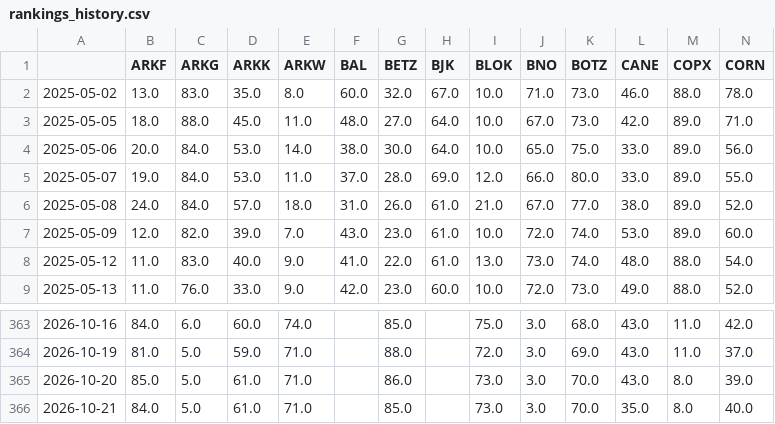
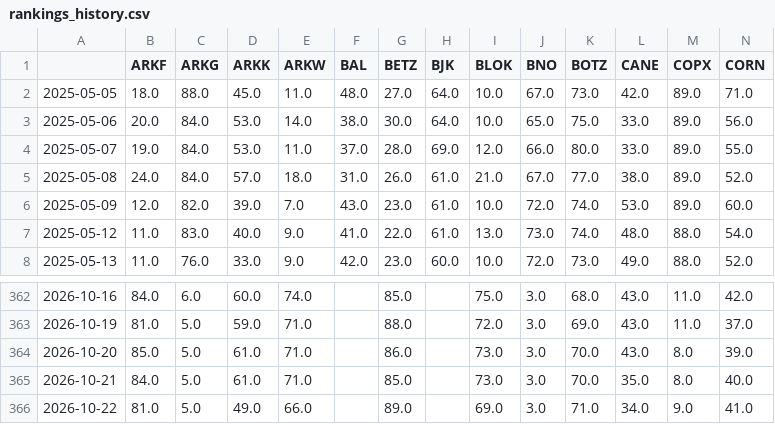
Before and after one commit to distanlo/momentum-tracker, a CSV file: rankings_history.csv, drawn as a sheet; only a part is shown, gaps mark what is left out; removed rows and columns are numbered as before the commit, all else as after; rows hold the shown columns only; the diff names each change by its address in the sheet, - before the commit and + after, or states it on an @@ line.

```diff
--- a/rankings_history.csv
+++ b/rankings_history.csv
-row 2: 2025-05-02 | 13.0 | 83.0 | 35.0 | 8.0 | 60.0 | 32.0 | 67.0 | 10.0 | 71.0 | 73.0 | 46.0 | 88.0 | 78.0
+row 366: 2026-10-22 | 81.0 | 5.0 | 49.0 | 66.0 |  | 89.0 |  | 69.0 | 3.0 | 71.0 | 34.0 | 9.0 | 41.0
```
Also changed, not shown: 3 other files.
